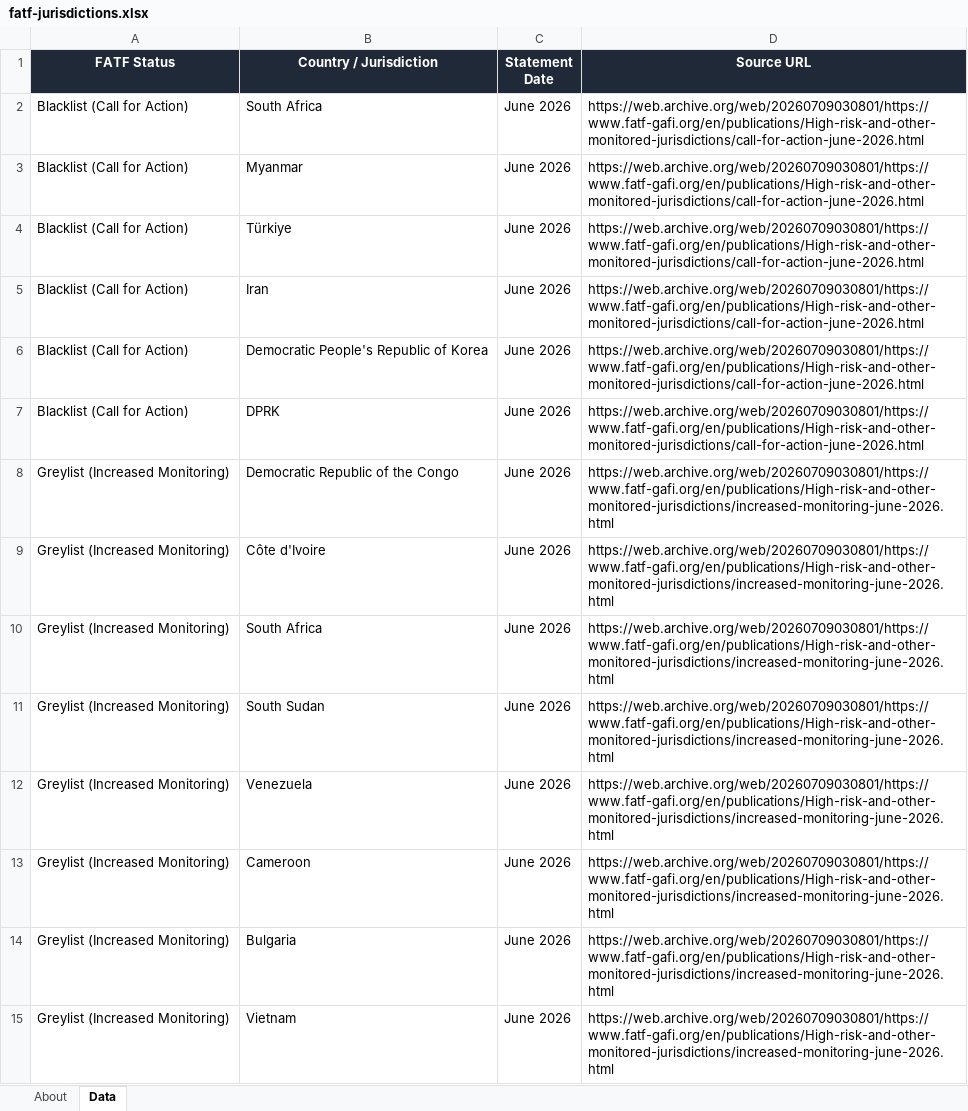
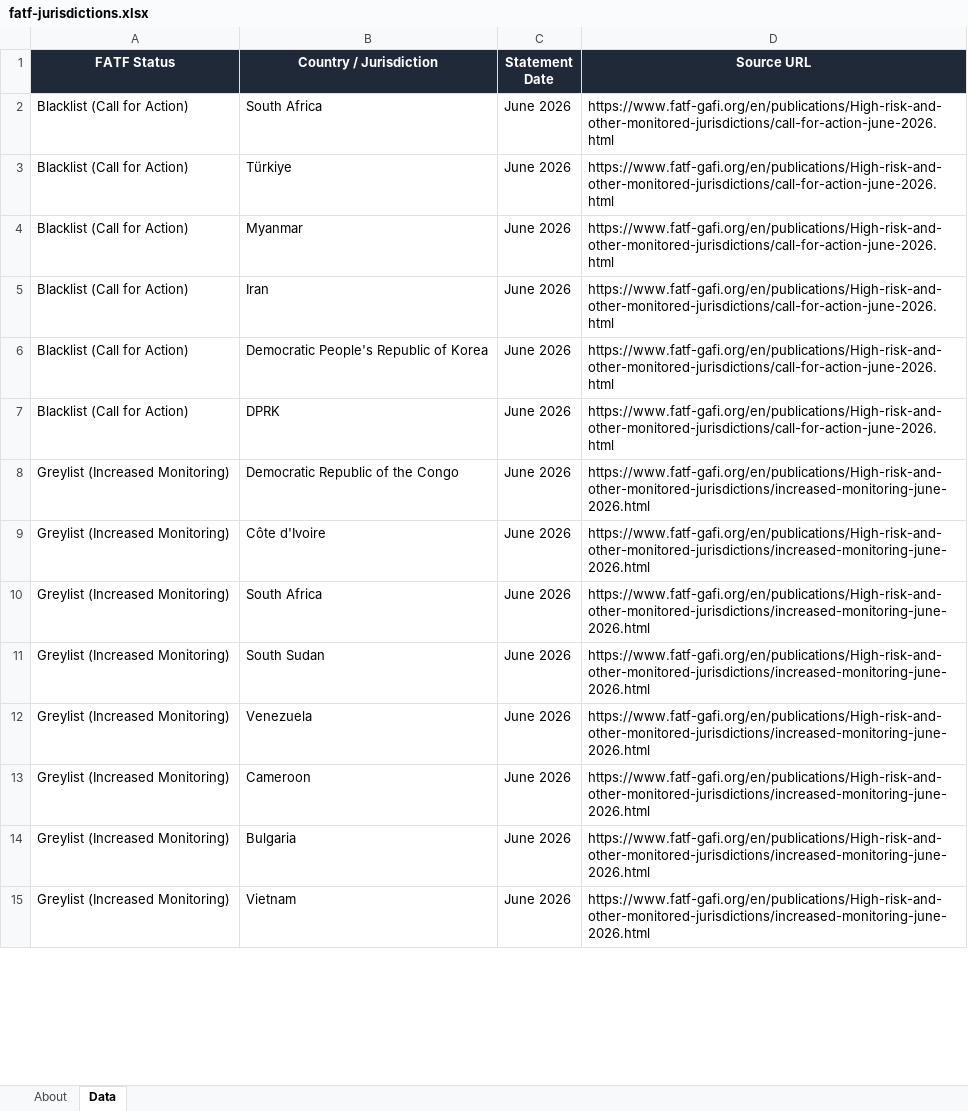
Before and after one commit to strangeromo-cloud/aml, an Excel workbook: public/downloads/fatf-jurisdictions.xlsx, sheet Data, drawn as a sheet; only a part is shown; values as stored, in another font and other column widths than the file's, no borders; the diff covers the shown part only; the diff names each change by its address in the sheet, - before the commit and + after, or states it on an @@ line.

Commit message:
chore(data): daily refresh of list-source downloads
Updated: 2026-08-05T01:46:58+00:00
Total: 8, Success: 7, Failures: 1

Failures:
  - tjn-fsi: FetchError: TJN page rendered but no fsi_jurisdictions response captured. Endpoint or auth flow may have changed.

```diff
--- a/public/downloads/fatf-jurisdictions.xlsx (sheet Data)
+++ b/public/downloads/fatf-jurisdictions.xlsx (sheet Data)
-D2:D7 (Source URL): https://web.archive.org/web/20260709030801/https://www.fatf-gafi.org/en/publications/High-risk-and-other-monitored-jurisdictions/call-for-action-june-2026.html
+D2:D7 (Source URL): https://www.fatf-gafi.org/en/publications/High-risk-and-other-monitored-jurisdictions/call-for-action-june-2026.html
-B3 (Country / Jurisdiction): Myanmar
+B3 (Country / Jurisdiction): Türkiye
-B4 (Country / Jurisdiction): Türkiye
+B4 (Country / Jurisdiction): Myanmar
-D8:D15 (Source URL): https://web.archive.org/web/20260709030801/https://www.fatf-gafi.org/en/publications/High-risk-and-other-monitored-jurisdictions/increased-monitoring-june-2026.html
+D8:D15 (Source URL): https://www.fatf-gafi.org/en/publications/High-risk-and-other-monitored-jurisdictions/increased-monitoring-june-2026.html
```
Also changed, not shown: 1 added row, 1 removed row and 16 edited cells elsewhere in this sheet, sheet About, public/downloads/basel-aml-index.xlsx, public/downloads/eu-consolidated.xlsx, 5 other files.
